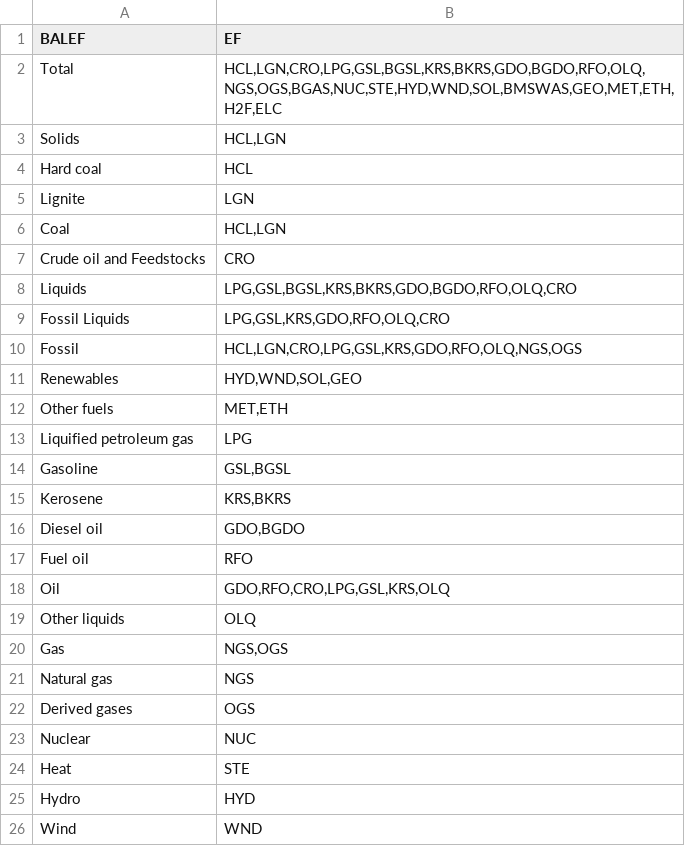
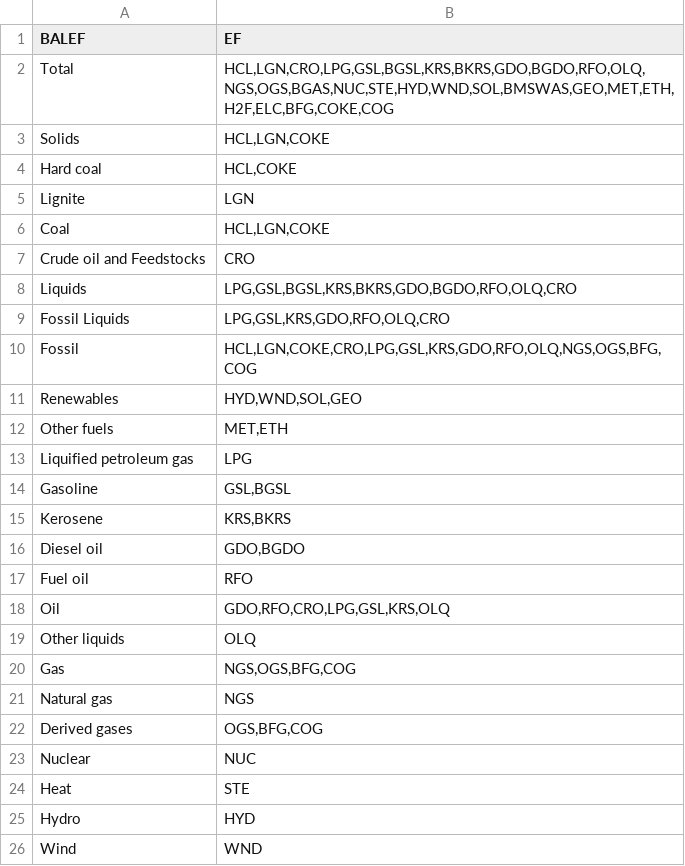
Before and after one commit to e3modelling/postprom, a CSV file: inst/mappings/BALEFtoEF.csv, drawn as a sheet; only a part is shown.

Commit message:
Update mappings. Include IS energy service.

```diff
--- a/inst/mappings/BALEFtoEF.csv
+++ b/inst/mappings/BALEFtoEF.csv
@@ -1,7 +1,7 @@
 BALEF,EF
-"Total","HCL,LGN,CRO,LPG,GSL,BGSL,KRS,BKRS,GDO,BGDO,RFO,OLQ,NGS,OGS,BGAS,NUC,STE,HYD,WND,SOL,BMSWAS,GEO,MET,ETH,H2F,ELC"
-"Solids","HCL,LGN"
-"Hard coal","HCL"
+"Total","HCL,LGN,CRO,LPG,GSL,BGSL,KRS,BKRS,GDO,BGDO,RFO,OLQ,NGS,OGS,BGAS,NUC,STE,HYD,WND,SOL,BMSWAS,GEO,MET,ETH,H2F,ELC,BFG,COKE,COG"
+"Solids","HCL,LGN,COKE"
+"Hard coal","HCL,COKE"
 "Lignite","LGN"
-"Coal","HCL,LGN"
+"Coal","HCL,LGN,COKE"
 "Crude oil and Feedstocks","CRO"
@@ -9,3 +9,3 @@ BALEF,EF
 "Fossil Liquids","LPG,GSL,KRS,GDO,RFO,OLQ,CRO"
-"Fossil","HCL,LGN,CRO,LPG,GSL,KRS,GDO,RFO,OLQ,NGS,OGS"
+"Fossil","HCL,LGN,COKE,CRO,LPG,GSL,KRS,GDO,RFO,OLQ,NGS,OGS,BFG,COG"
 "Renewables","HYD,WND,SOL,GEO"
@@ -19,5 +19,5 @@ BALEF,EF
 "Other liquids","OLQ"
-"Gas","NGS,OGS"
+"Gas","NGS,OGS,BFG,COG"
 "Natural gas","NGS"
-"Derived gases","OGS"
+"Derived gases","OGS,BFG,COG"
 "Nuclear","NUC"
```
Also changed, not shown: 2 other files.
